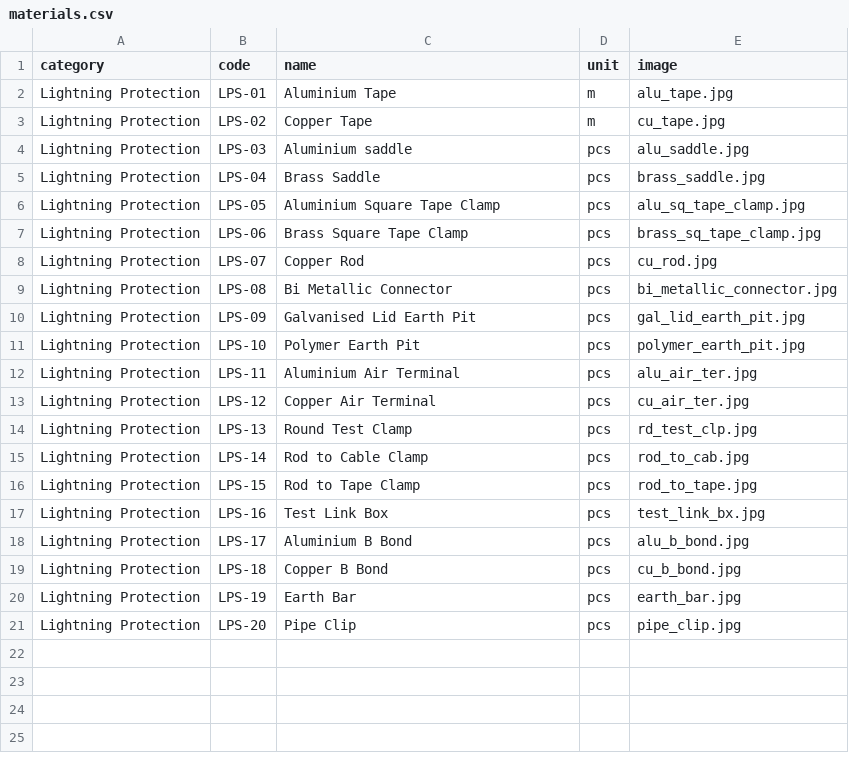
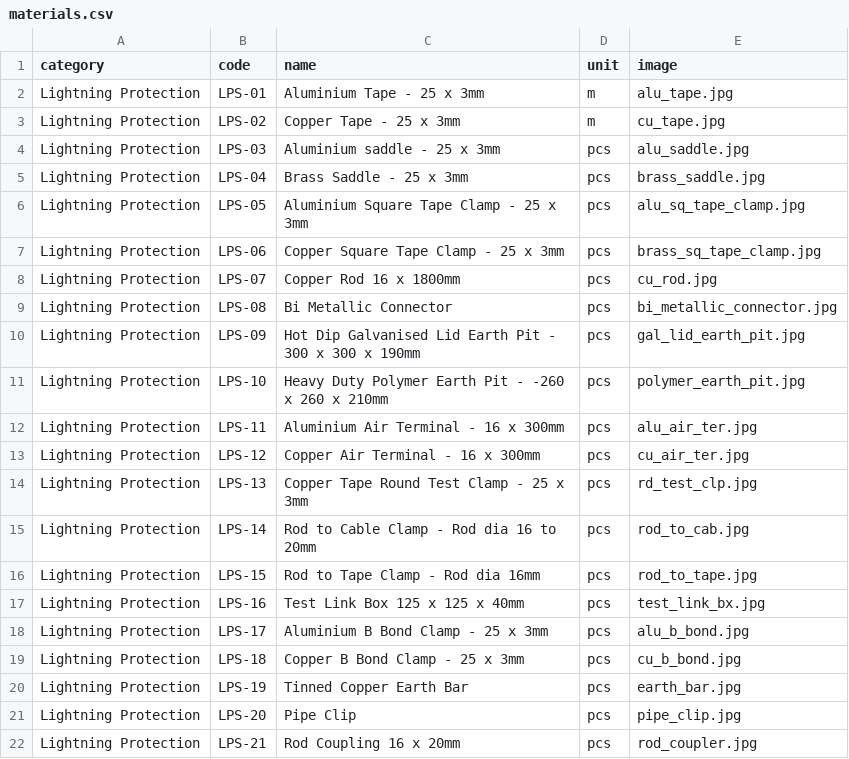
Before and after one commit to darksquirrelML/MR-app-v1, a CSV file: data/materials.csv, drawn as a sheet.

```diff
--- a/data/materials.csv
+++ b/data/materials.csv
@@ -1,21 +1,22 @@
 category,code,name,unit,image
-Lightning Protection,LPS-01,Aluminium Tape,m,alu_tape.jpg
-Lightning Protection,LPS-02,Copper Tape,m,cu_tape.jpg
-Lightning Protection,LPS-03,Aluminium saddle,pcs,alu_saddle.jpg
-Lightning Protection,LPS-04,Brass Saddle,pcs,brass_saddle.jpg
-Lightning Protection,LPS-05,Aluminium Square Tape Clamp,pcs,alu_sq_tape_clamp.jpg
-Lightning Protection,LPS-06,Brass Square Tape Clamp,pcs,brass_sq_tape_clamp.jpg
-Lightning Protection,LPS-07,Copper Rod,pcs,cu_rod.jpg
+Lightning Protection,LPS-01,Aluminium Tape - 25 x 3mm,m,alu_tape.jpg
+Lightning Protection,LPS-02,Copper Tape - 25 x 3mm,m,cu_tape.jpg
+Lightning Protection,LPS-03,Aluminium saddle  - 25 x 3mm,pcs,alu_saddle.jpg
+Lightning Protection,LPS-04,Brass Saddle - 25 x 3mm,pcs,brass_saddle.jpg
+Lightning Protection,LPS-05,Aluminium Square Tape Clamp - 25 x 3mm,pcs,alu_sq_tape_clamp.jpg
+Lightning Protection,LPS-06,Copper Square Tape Clamp - 25 x 3mm,pcs,brass_sq_tape_clamp.jpg
+Lightning Protection,LPS-07,Copper Rod 16 x 1800mm,pcs,cu_rod.jpg
 Lightning Protection,LPS-08,Bi Metallic Connector,pcs,bi_metallic_connector.jpg
-Lightning Protection,LPS-09,Galvanised Lid Earth Pit,pcs,gal_lid_earth_pit.jpg
-Lightning Protection,LPS-10,Polymer Earth Pit ,pcs,polymer_earth_pit.jpg
-Lightning Protection,LPS-11,Aluminium Air Terminal,pcs,alu_air_ter.jpg
-Lightning Protection,LPS-12,Copper Air Terminal,pcs,cu_air_ter.jpg
-Lightning Protection,LPS-13,Round Test Clamp,pcs,rd_test_clp.jpg
-Lightning Protection,LPS-14,Rod to Cable Clamp,pcs,rod_to_cab.jpg
-Lightning Protection,LPS-15,Rod to Tape Clamp,pcs,rod_to_tape.jpg
-Lightning Protection,LPS-16,Test Link Box,pcs,test_link_bx.jpg
-Lightning Protection,LPS-17,Aluminium B Bond,pcs,alu_b_bond.jpg
-Lightning Protection,LPS-18,Copper B Bond,pcs,cu_b_bond.jpg
-Lightning Protection,LPS-19,Earth Bar,pcs,earth_bar.jpg
+Lightning Protection,LPS-09,Hot Dip Galvanised Lid Earth Pit - 300 x 300 x 190mm,pcs,gal_lid_earth_pit.jpg
+Lightning Protection,LPS-10,Heavy Duty Polymer Earth Pit - -260 x 260 x 210mm,pcs,polymer_earth_pit.jpg
+Lightning Protection,LPS-11,Aluminium Air Terminal - 16 x 300mm,pcs,alu_air_ter.jpg
+Lightning Protection,LPS-12,Copper Air Terminal - 16 x 300mm,pcs,cu_air_ter.jpg
+Lightning Protection,LPS-13,Copper Tape Round Test Clamp - 25 x 3mm,pcs,rd_test_clp.jpg
+Lightning Protection,LPS-14,Rod to Cable Clamp - Rod dia 16 to 20mm,pcs,rod_to_cab.jpg
+Lightning Protection,LPS-15,Rod to Tape Clamp - Rod dia 16mm,pcs,rod_to_tape.jpg
+Lightning Protection,LPS-16,Test Link Box 125 x 125 x 40mm,pcs,test_link_bx.jpg
+Lightning Protection,LPS-17,Aluminium B Bond Clamp - 25 x 3mm,pcs,alu_b_bond.jpg
+Lightning Protection,LPS-18,Copper B Bond Clamp - 25 x 3mm,pcs,cu_b_bond.jpg
+Lightning Protection,LPS-19,Tinned Copper Earth Bar,pcs,earth_bar.jpg
 Lightning Protection,LPS-20,Pipe Clip,pcs,pipe_clip.jpg
+Lightning Protection,LPS-21,Rod Coupling 16 x 20mm,pcs,rod_coupler.jpg
```
Also changed, not shown: 1 other file.
